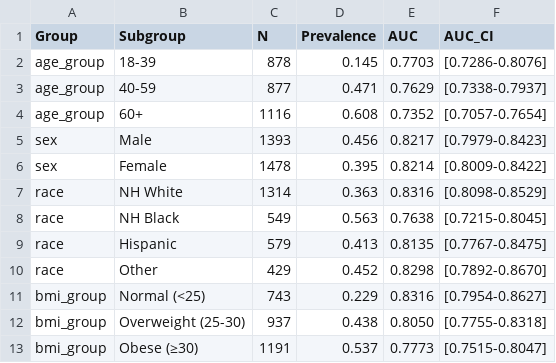
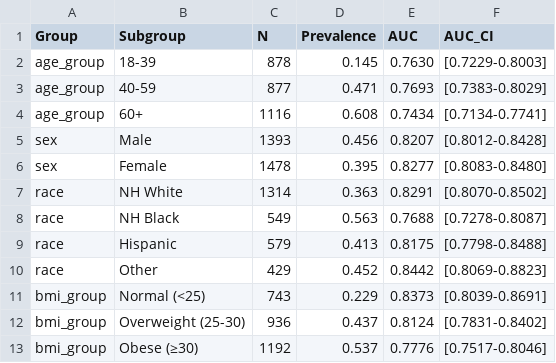
Before and after one commit to Chenyiooo/insulin-resistance-app-demo, a CSV file: results/tables/subgroup_analysis.csv, drawn as a sheet.

```diff
--- a/results/tables/subgroup_analysis.csv
+++ b/results/tables/subgroup_analysis.csv
@@ -1,13 +1,13 @@
 Group,Subgroup,N,Prevalence,AUC,AUC_CI
-age_group,18-39,878,0.145,0.7703,[0.7286-0.8076]
-age_group,40-59,877,0.471,0.7629,[0.7338-0.7937]
-age_group,60+,1116,0.608,0.7352,[0.7057-0.7654]
-sex,Male,1393,0.456,0.8217,[0.7979-0.8423]
-sex,Female,1478,0.395,0.8214,[0.8009-0.8422]
-race,NH White,1314,0.363,0.8316,[0.8098-0.8529]
-race,NH Black,549,0.563,0.7638,[0.7215-0.8045]
-race,Hispanic,579,0.413,0.8135,[0.7767-0.8475]
-race,Other,429,0.452,0.8298,[0.7892-0.8670]
-bmi_group,Normal (<25),743,0.229,0.8316,[0.7954-0.8627]
-bmi_group,Overweight (25-30),937,0.438,0.8050,[0.7755-0.8318]
-bmi_group,Obese (≥30),1191,0.537,0.7773,[0.7515-0.8047]
+age_group,18-39,878,0.145,0.7630,[0.7229-0.8003]
+age_group,40-59,877,0.471,0.7693,[0.7383-0.8029]
+age_group,60+,1116,0.608,0.7434,[0.7134-0.7741]
+sex,Male,1393,0.456,0.8207,[0.8012-0.8428]
+sex,Female,1478,0.395,0.8277,[0.8083-0.8480]
+race,NH White,1314,0.363,0.8291,[0.8070-0.8502]
+race,NH Black,549,0.563,0.7688,[0.7278-0.8087]
+race,Hispanic,579,0.413,0.8175,[0.7798-0.8488]
+race,Other,429,0.452,0.8442,[0.8069-0.8823]
+bmi_group,Normal (<25),743,0.229,0.8373,[0.8039-0.8691]
+bmi_group,Overweight (25-30),936,0.437,0.8124,[0.7831-0.8402]
+bmi_group,Obese (≥30),1192,0.537,0.7776,[0.7517-0.8046]
```
Also changed, not shown: data/processed/missing_rates.csv, results/tables/model_performance.csv, 6 other files.
